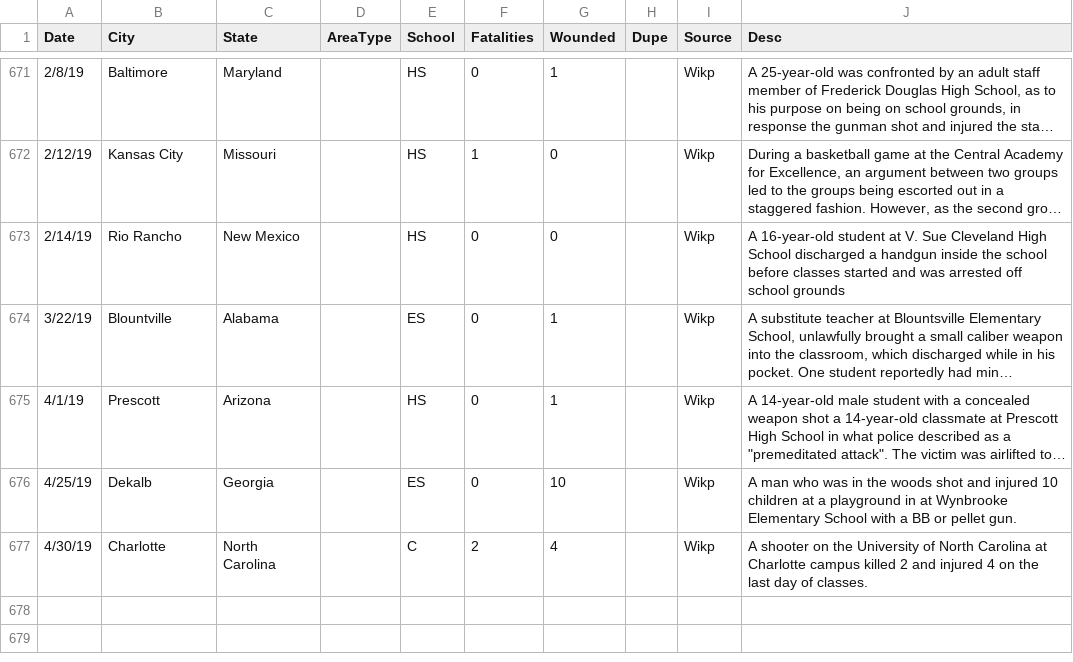
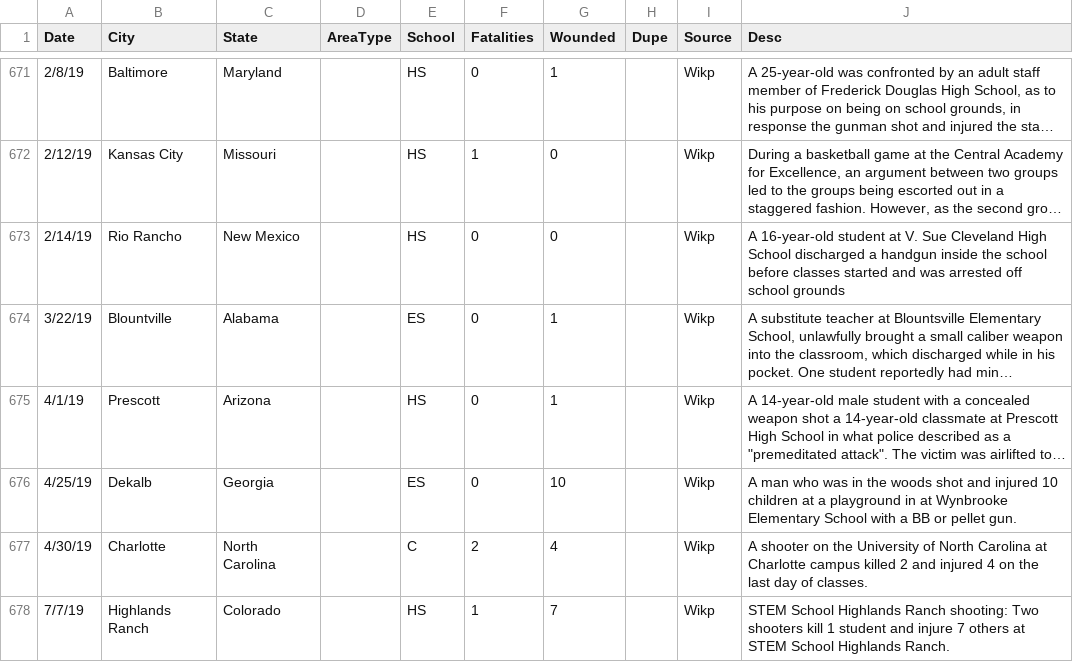
Before and after one commit to ecodan/school-shooting-data, a CSV file: pah_wikp_combo.csv, drawn as a sheet; only a part is shown, gaps mark what is left out; long unchanged cells end in …; the diff names each change by its address in the sheet, - before the commit and + after, or states it on an @@ line.

Commit message:
incl latest CO shooting

```diff
--- a/pah_wikp_combo.csv
+++ b/pah_wikp_combo.csv
+row 678: 7/7/19 | Highlands Ranch | Colorado |  | HS | 1 | 7 |  | Wikp | STEM School Highlands Ranch shooting: Two shooters kill 1 student and injure 7 others at STEM School Highlands Ranch.
```
